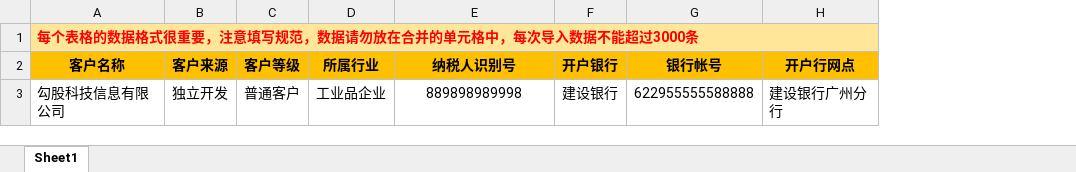
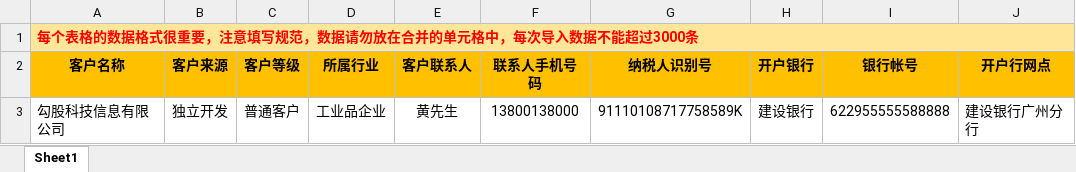
Before and after one commit to EchizenMike/EasyH2Office, an Excel workbook: public/static/home/file/勾股OA客户导入模板.xlsx, sheet Sheet1, drawn as a sheet; only a part is shown; values as stored, in another font and other column widths than the file's, no borders; addresses are those after the commit; the diff names each change by its address in the sheet, - before the commit and + after, or states it on an @@ line.

```diff
--- a/public/static/home/file/勾股OA客户导入模板.xlsx (sheet Sheet1)
+++ b/public/static/home/file/勾股OA客户导入模板.xlsx (sheet Sheet1)
+column E (客户联系人), row 3: 黄先生
+column F (联系人手机号码), row 3: 13800138000
-G3 (纳税人识别号): 889898989998
+G3 (纳税人识别号): 91110108717758589K
```
Also changed, not shown: 4 other files.
